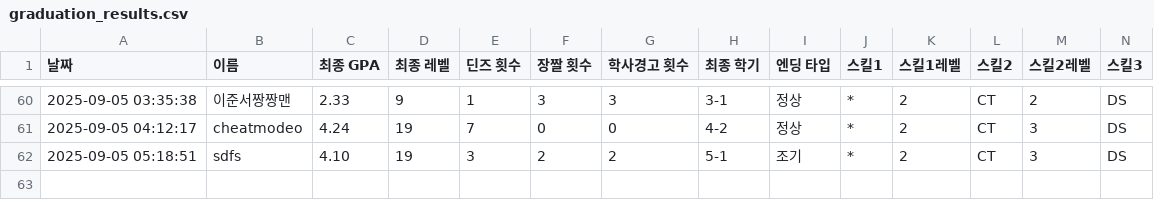
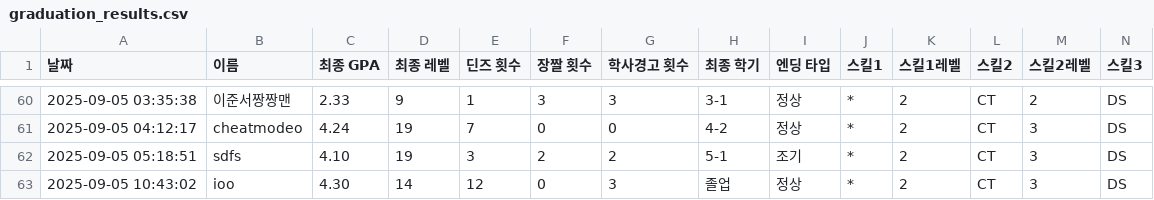
Before and after one commit to SemiWest/CSmonster, a CSV file: pys/results/graduation/graduation_results.csv, drawn as a sheet; only a part is shown, gaps mark what is left out; rows hold the shown columns only; the diff names each change by its address in the sheet, - before the commit and + after, or states it on an @@ line.

```diff
--- a/pys/results/graduation/graduation_results.csv
+++ b/pys/results/graduation/graduation_results.csv
+row 63: 2025-09-05 10:43:02 | ioo | 4.30 | 14 | 12 | 0 | 3 | 졸업 | 정상 | * | 2 | CT | 3 | DS
```
Also changed, not shown: pys/results/deans/deans_list.csv, 8 other files.
